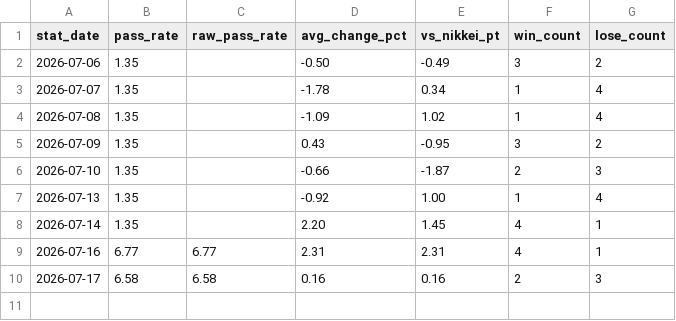
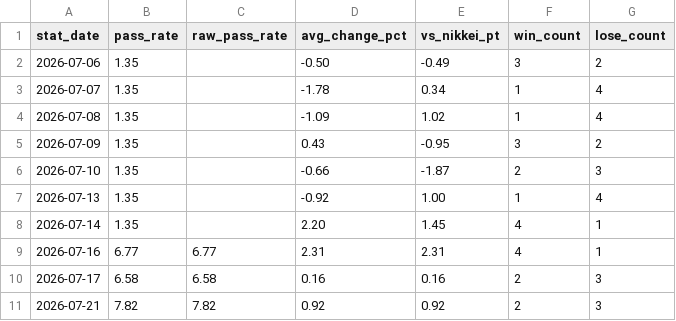
Before and after one commit to naotakars5-create/stock_report_bot, a CSV file: data/daily_stats.csv, drawn as a sheet.

```diff
--- a/data/daily_stats.csv
+++ b/data/daily_stats.csv
@@ -10 +10,2 @@
 2026-07-17,6.58,6.58,0.16,0.16,2,3
+2026-07-21,7.82,7.82,0.92,0.92,2,3
```
Also changed, not shown: data/report_history.csv.
